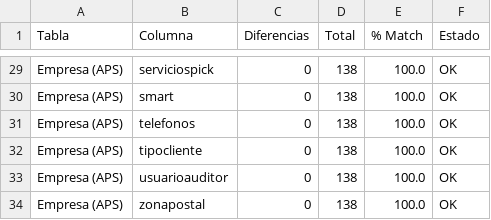
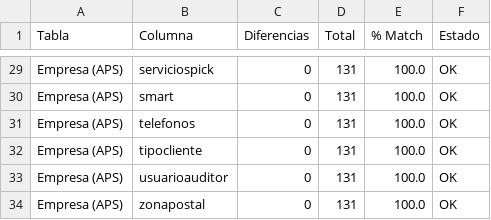
Before and after one commit to omarsynergydataanalytics-ai/Codigocomparativo, a CSV file: comparacion_aps_db_empresa.csv, drawn as a sheet; only a part is shown, gaps mark what is left out; the diff covers the shown part only; the diff names each change by its address in the sheet, - before the commit and + after, or states it on an @@ line.

```diff
--- a/comparacion_aps_db_empresa.csv
+++ b/comparacion_aps_db_empresa.csv
-D29:D34 (Total): 138
+D29:D34 (Total): 131
```
Also changed, not shown: 29 edited cells elsewhere in this file, comparacion_aps_db_inv_articulos.csv, 12 other files.
